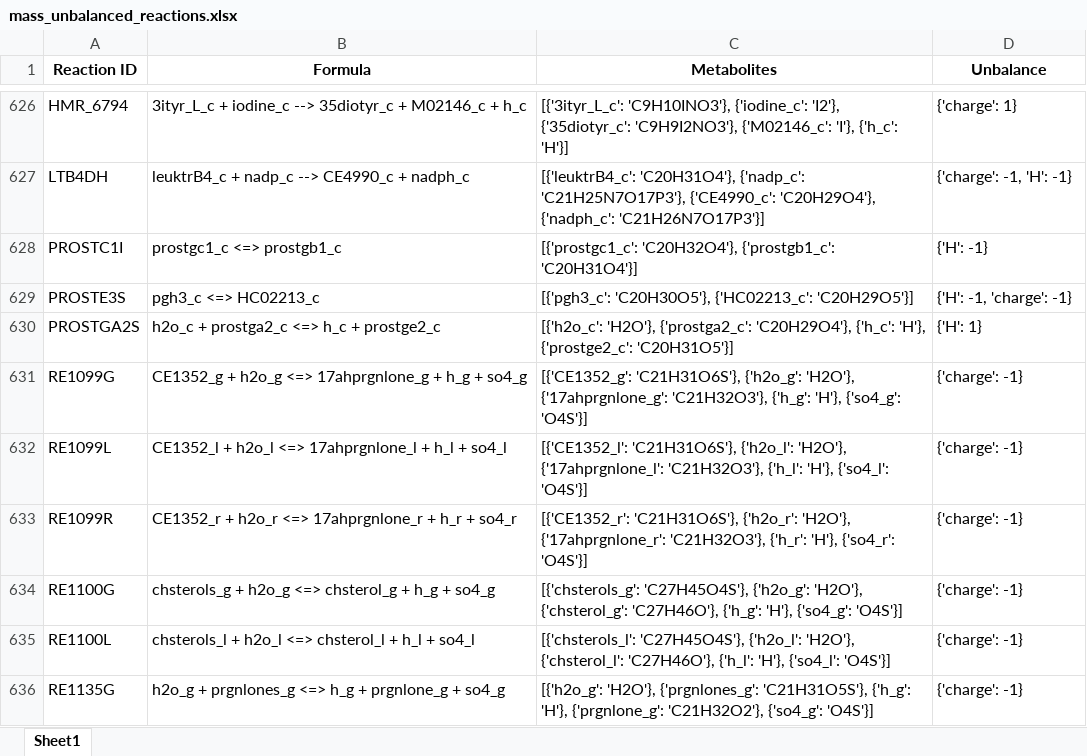
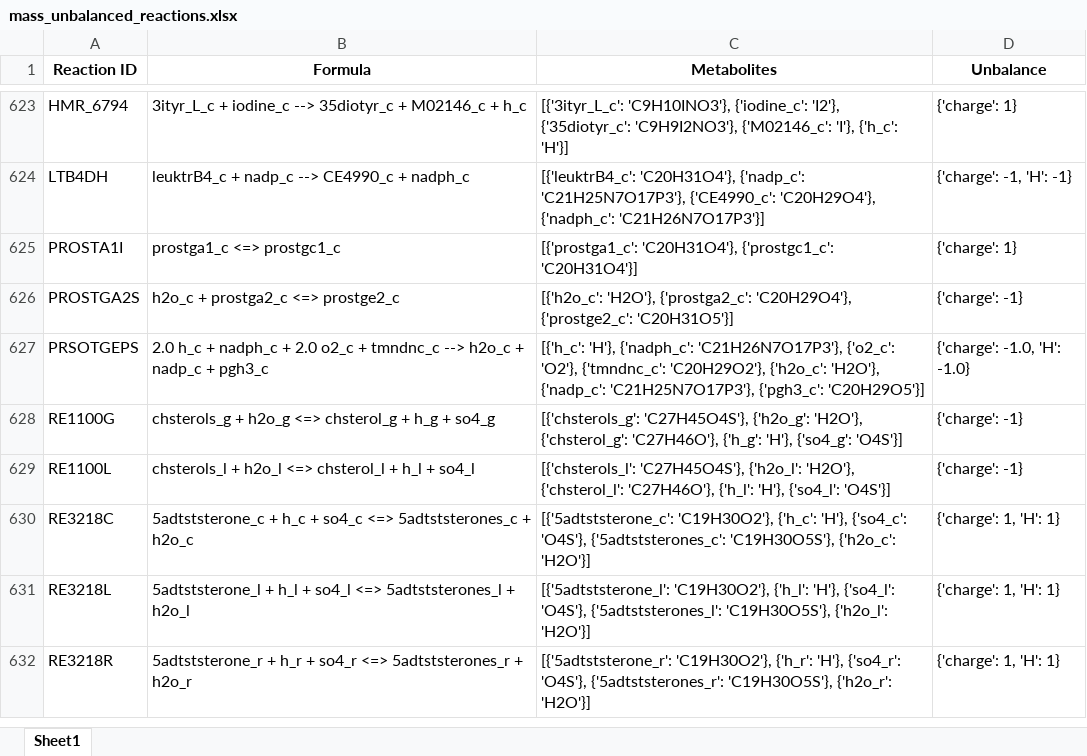
Before and after one commit to LewisLabUCSD/iCHO3K, an Excel workbook: Notebooks/temp/mass_unbalanced_reactions.xlsx, sheet Sheet1, drawn as a sheet; only a part is shown, gaps mark what is left out; the shorter side is filled out with more unchanged rows; values as stored, in another font and other column widths than the file's, no borders; removed rows and columns are numbered as before the commit, all else as after; the diff covers the shown part only; the diff names each change by its address in the sheet, - before the commit and + after, or states it on an @@ line.

```diff
--- a/Notebooks/temp/mass_unbalanced_reactions.xlsx (sheet Sheet1)
+++ b/Notebooks/temp/mass_unbalanced_reactions.xlsx (sheet Sheet1)
-A625 (Reaction ID): PROSTC1I
+A625 (Reaction ID): PROSTA1I
-B625 (Formula): prostgc1_c <=> prostgb1_c
+B625 (Formula): prostga1_c <=> prostgc1_c
-C625 (Metabolites): [{'prostgc1_c': 'C20H32O4'}, {'prostgb1_c': 'C20H31O4'}]
+C625 (Metabolites): [{'prostga1_c': 'C20H31O4'}, {'prostgc1_c': 'C20H31O4'}]
-D625 (Unbalance): {'H': -1}
+D625 (Unbalance): {'charge': 1}
-row 629: PROSTE3S | pgh3_c <=> HC02213_c | [{'pgh3_c': 'C20H30O5'}, {'HC02213_c': 'C20H29O5'}] | {'H': -1, 'charge': -1}
-B626 (Formula): h2o_c + prostga2_c <=> h_c + prostge2_c
+B626 (Formula): h2o_c + prostga2_c <=> prostge2_c
-C626 (Metabolites): …{'prostga2_c': 'C20H29O4'}, {'h_c': 'H'}, {'prostge2_c': 'C20H31O5'}]
+C626 (Metabolites): …{'prostga2_c': 'C20H29O4'}, {'prostge2_c': 'C20H31O5'}]
-D626 (Unbalance): {'H': 1}
+D626 (Unbalance): {'charge': -1}
-row 631: RE1099G | CE1352_g + h2o_g <=> 17ahprgnlone_g + h_g + so4_g | [{'CE1352_g': 'C21H31O6S'}, {'h2o_g': 'H2O'}, {'17ahprgnlone_g': 'C21H32O3'}, {'h_g': 'H'}, {'so4_g': 'O4S'}] | {'charge': -1}
-row 632: RE1099L | CE1352_l + h2o_l <=> 17ahprgnlone_l + h_l + so4_l | [{'CE1352_l': 'C21H31O6S'}, {'h2o_l': 'H2O'}, {'17ahprgnlone_l': 'C21H32O3'}, {'h_l': 'H'}, {'so4_l': 'O4S'}] | {'charge': -1}
-row 633: RE1099R | CE1352_r + h2o_r <=> 17ahprgnlone_r + h_r + so4_r | [{'CE1352_r': 'C21H31O6S'}, {'h2o_r': 'H2O'}, {'17ahprgnlone_r': 'C21H32O3'}, {'h_r': 'H'}, {'so4_r': 'O4S'}] | {'charge': -1}
+row 627: PRSOTGEPS | 2.0 h_c + nadph_c + 2.0 o2_c + tmndnc_c --> h2o_c + nadp_c + pgh3_c | [{'h_c': 'H'}, {'nadph_c': 'C21H26N7O17P3'}, {'o2_c': 'O2'}, {'tmndnc_c': 'C20H29O2'}, {'h2o_c': 'H2O'}, {'nadp_c': 'C21H25N7O17P3'}, {'pgh3_c': 'C20H29O5'}] | {'charge': -1.0, 'H': -1.0}
-row 636: RE1135G | h2o_g + prgnlones_g <=> h_g + prgnlone_g + so4_g | [{'h2o_g': 'H2O'}, {'prgnlones_g': 'C21H31O5S'}, {'h_g': 'H'}, {'prgnlone_g': 'C21H32O2'}, {'so4_g': 'O4S'}] | {'charge': -1}
```
Also changed, not shown: 1 added row, 11 removed rows and 11 edited cells elsewhere in this sheet, 5 other files.
